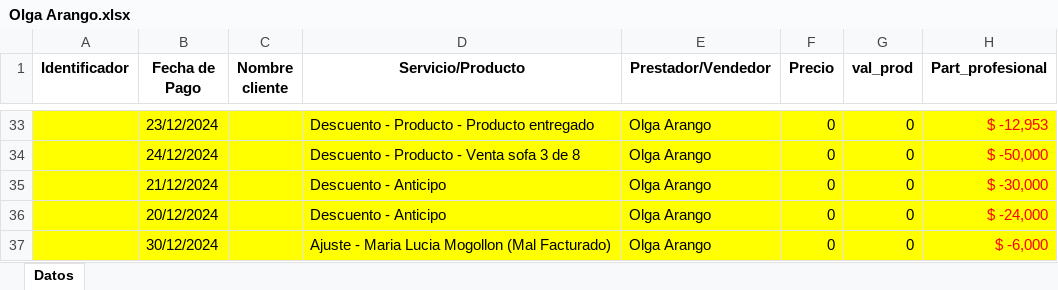
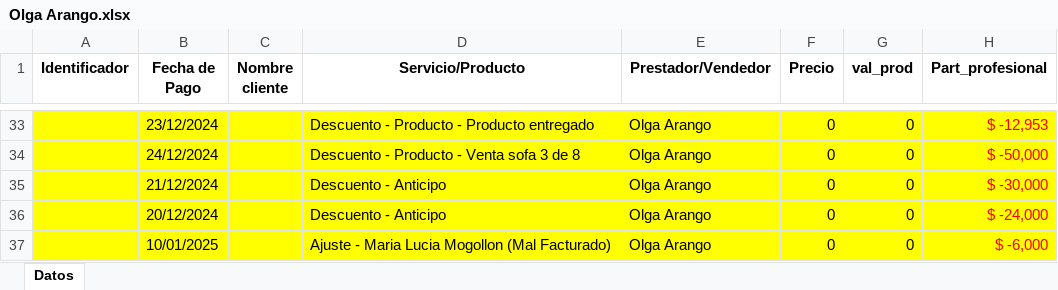
Before and after one commit to afarevalo/ForeverChic, an Excel workbook: 3. Resultados/04. resultados DIC 16 al DIC 24/Olga Arango.xlsx, sheet Datos, drawn as a sheet; only a part is shown, gaps mark what is left out; values as stored, in another font and other column widths than the file's, no borders; the diff names each change by its address in the sheet, - before the commit and + after, or states it on an @@ line.

```diff
--- a/3. Resultados/04. resultados DIC 16 al DIC 24/Olga Arango.xlsx (sheet Datos)
+++ b/3. Resultados/04. resultados DIC 16 al DIC 24/Olga Arango.xlsx (sheet Datos)
-B37 (Fecha de Pago): 30/12/2024
+B37 (Fecha de Pago): 10/01/2025
```
Also changed, not shown: 3. Resultados/04. resultados DIC 16 al DIC 24/0. Consolidado.xlsx, 3. Resultados/04. resultados DIC 16 al DIC 24/Accesorios.xlsx, 17 other files.
